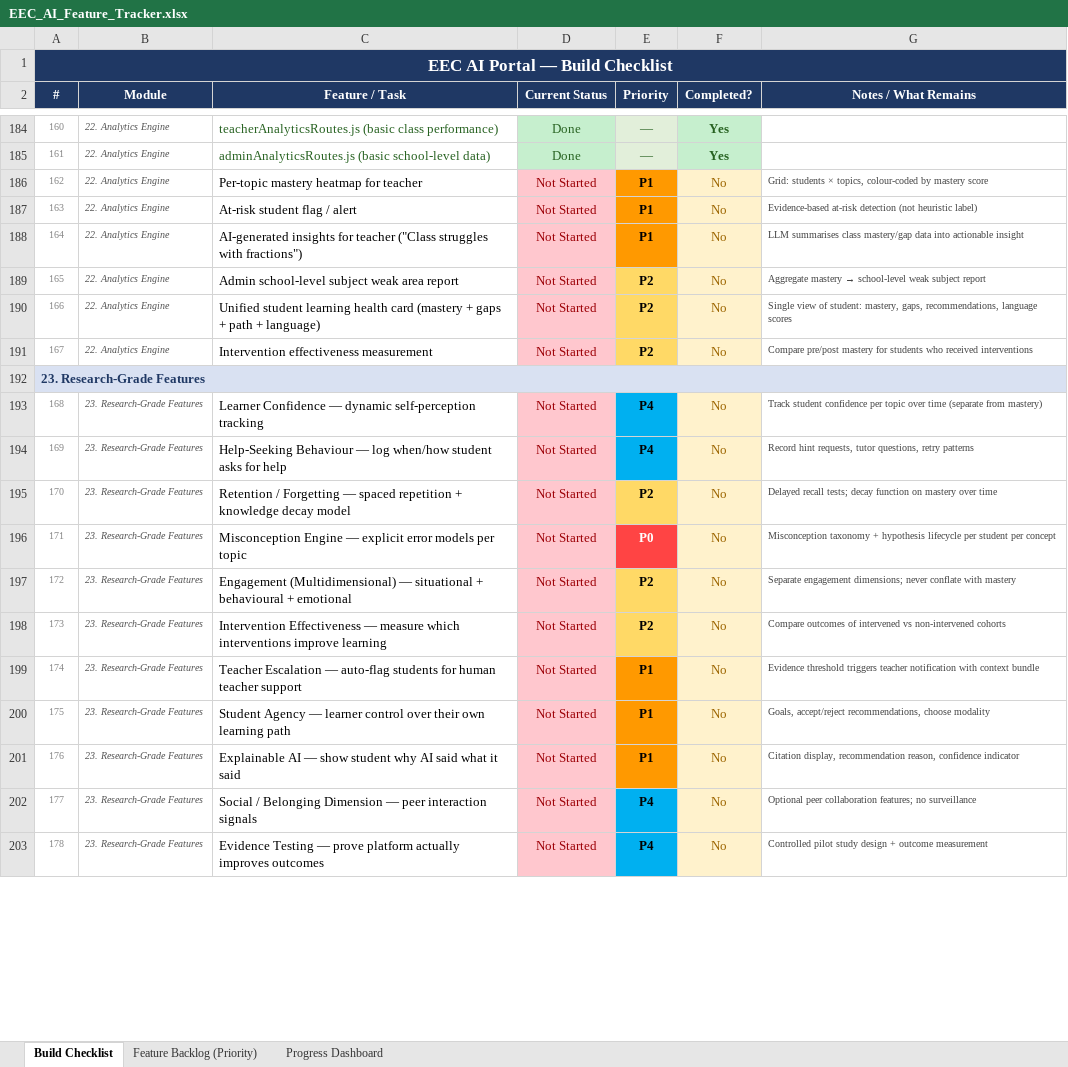
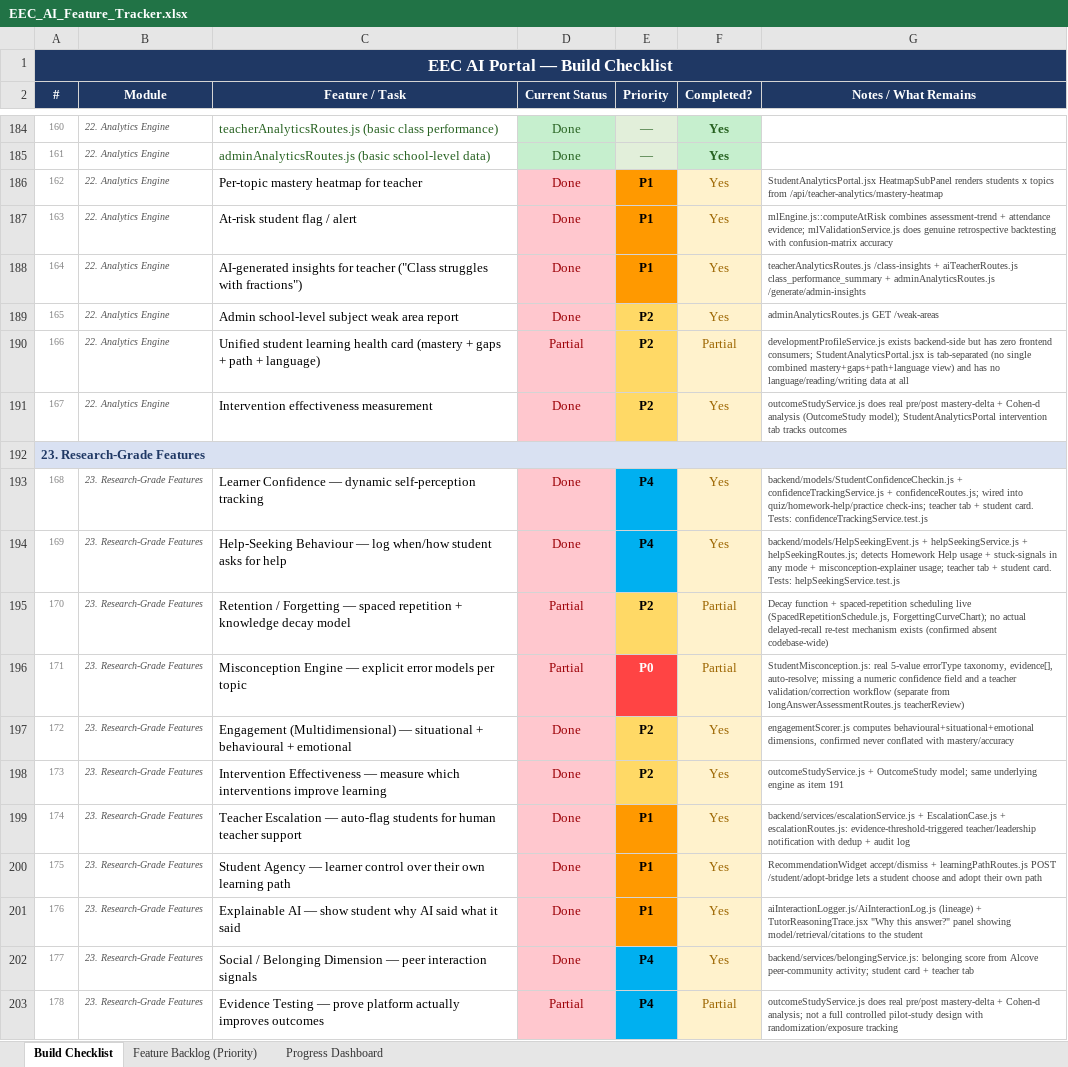
Before and after one commit to yarrowtech/EEC-ML, an Excel workbook: EEC_AI_Feature_Tracker.xlsx, sheet Build Checklist, drawn as a sheet; only a part is shown, gaps mark what is left out; values as stored, in another font and other column widths than the file's, no borders; the diff covers the shown part only; the diff names each change by its address in the sheet, - before the commit and + after, or states it on an @@ line.

```diff
--- a/EEC_AI_Feature_Tracker.xlsx (sheet Build Checklist)
+++ b/EEC_AI_Feature_Tracker.xlsx (sheet Build Checklist)
-D186:D189 (Current Status): Not Started
+D186:D189 (Current Status): Done
-F186:F189 (Completed?): No
+F186:F189 (Completed?): Yes
-G186 (Notes / What Remains): Grid: students × topics, colour-coded by mastery score
+G186 (Notes / What Remains): StudentAnalyticsPortal.jsx HeatmapSubPanel renders students x topics from /api/teacher-analytics/mastery-heatmap
-G187 (Notes / What Remains): Evidence-based at-risk detection (not heuristic label)
+G187 (Notes / What Remains): mlEngine.js::computeAtRisk combines assessment-trend + attendance evidence; mlValidationService.js does genuine retrospective backtesting with confusion-matrix accuracy
-G188 (Notes / What Remains): LLM summarises class mastery/gap data into actionable insight
+G188 (Notes / What Remains): teacherAnalyticsRoutes.js /class-insights + aiTeacherRoutes.js class_performance_summary + adminAnalyticsRoutes.js /generate/admin-insights
@@ G189 (Notes / What Remains): Aggregate mastery → school-level weak subject report → adminAnalyticsRoutes.js GET /weak-areas @@
-D190 (Current Status): Not Started
+D190 (Current Status): Partial
-F190 (Completed?): No
+F190 (Completed?): Partial
-G190 (Notes / What Remains): Single view of student: mastery, gaps, recommendations, language scores
+G190 (Notes / What Remains): developmentProfileService.js exists backend-side but has zero frontend consumers; StudentAnalyticsPortal.jsx is tab-separated (no single combined mastery+gaps+path+language view) and has no language/reading/writing data at all
-D191 (Current Status): Not Started
+D191 (Current Status): Done
-F191 (Completed?): No
+F191 (Completed?): Yes
-G191 (Notes / What Remains): Compare pre/post mastery for students who received interventions
+G191 (Notes / What Remains): outcomeStudyService.js does real pre/post mastery-delta + Cohen-d analysis (OutcomeStudy model); StudentAnalyticsPortal intervention tab tracks outcomes
-D193:D194 (Current Status): Not Started
+D193:D194 (Current Status): Done
-F193:F194 (Completed?): No
+F193:F194 (Completed?): Yes
-G193 (Notes / What Remains): Track student confidence per topic over time (separate from mastery)
+G193 (Notes / What Remains): backend/models/StudentConfidenceCheckin.js + confidenceTrackingService.js + confidenceRoutes.js; wired into quiz/homework-help/practice check-ins; teacher tab + student card. Tests: confidenceTrackingService.test.js
-G194 (Notes / What Remains): Record hint requests, tutor questions, retry patterns
+G194 (Notes / What Remains): backend/models/HelpSeekingEvent.js + helpSeekingService.js + helpSeekingRoutes.js; detects Homework Help usage + stuck-signals in any mode + misconception-explainer usage; teacher tab + student card. Tests: helpSeekingService.test.js
-D195:D196 (Current Status): Not Started
+D195:D196 (Current Status): Partial
-F195:F196 (Completed?): No
+F195:F196 (Completed?): Partial
-G195 (Notes / What Remains): Delayed recall tests; decay function on mastery over time
+G195 (Notes / What Remains): Decay function + spaced-repetition scheduling live (SpacedRepetitionSchedule.js, ForgettingCurveChart); no actual delayed-recall re-test mechanism exists (confirmed absent codebase-wide)
-G196 (Notes / What Remains): Misconception taxonomy + hypothesis lifecycle per student per concept
+G196 (Notes / What Remains): StudentMisconception.js: real 5-value errorType taxonomy, evidence[], auto-resolve; missing a numeric confidence field and a teacher validation/correction workflow (separate from longAnswerAssessmentRoutes.js teacherReview)
-D197:D202 (Current Status): Not Started
+D197:D202 (Current Status): Done
-F197:F202 (Completed?): No
+F197:F202 (Completed?): Yes
-G197 (Notes / What Remains): Separate engagement dimensions; never conflate with mastery
+G197 (Notes / What Remains): engagementScorer.js computes behavioural+situational+emotional dimensions, confirmed never conflated with mastery/accuracy
-G198 (Notes / What Remains): Compare outcomes of intervened vs non-intervened cohorts
+G198 (Notes / What Remains): outcomeStudyService.js + OutcomeStudy model; same underlying engine as item 191
-G199 (Notes / What Remains): Evidence threshold triggers teacher notification with context bundle
+G199 (Notes / What Remains): backend/services/escalationService.js + EscalationCase.js + escalationRoutes.js: evidence-threshold-triggered teacher/leadership notification with dedup + audit log
-G200 (Notes / What Remains): Goals, accept/reject recommendations, choose modality
+G200 (Notes / What Remains): RecommendationWidget accept/dismiss + learningPathRoutes.js POST /student/adopt-bridge lets a student choose and adopt their own path
-G201 (Notes / What Remains): Citation display, recommendation reason, confidence indicator
+G201 (Notes / What Remains): aiInteractionLogger.js/AiInteractionLog.js (lineage) + TutorReasoningTrace.jsx "Why this answer?" panel showing model/retrieval/citations to the student
-G202 (Notes / What Remains): Optional peer collaboration features; no surveillance
+G202 (Notes / What Remains): backend/services/belongingService.js: belonging score from Alcove peer-community activity; student card + teacher tab
-D203 (Current Status): Not Started
+D203 (Current Status): Partial
-F203 (Completed?): No
+F203 (Completed?): Partial
-G203 (Notes / What Remains): Controlled pilot study design + outcome measurement
+G203 (Notes / What Remains): outcomeStudyService.js does real pre/post mastery-delta + Cohen-d analysis; not a full controlled pilot-study design with randomization/exposure tracking
```
Also changed, not shown: 259 edited cells elsewhere in this sheet, sheet Progress Dashboard, sheet Feature Backlog (Priority), ML Progress Sheet - updated.xlsx, 4 other files.
